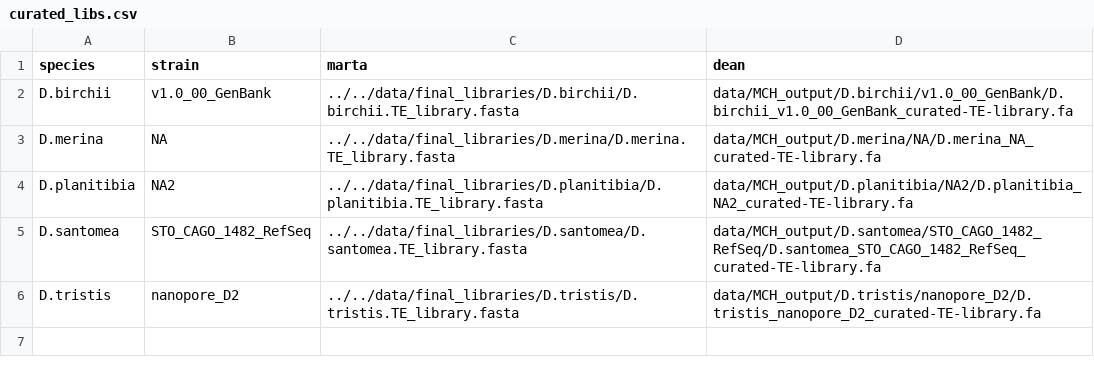
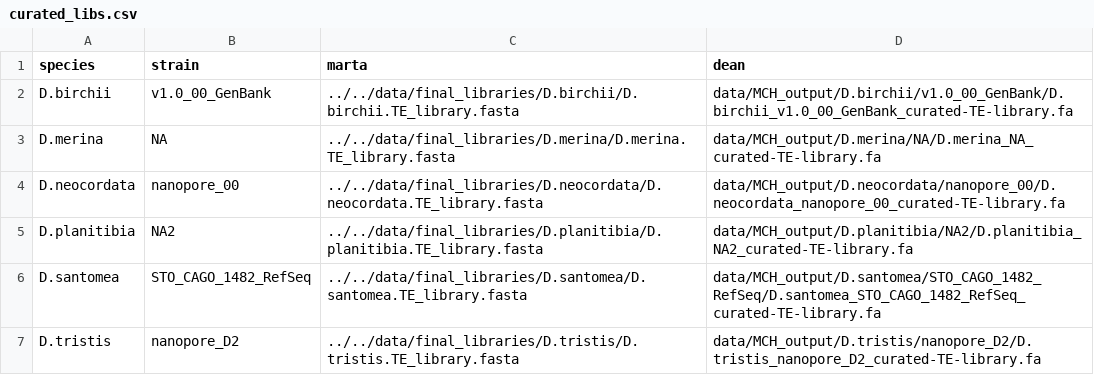
Before and after one commit to dmckeow/mctrials, a CSV file: curated_libs.csv, drawn as a sheet.

```diff
--- a/curated_libs.csv
+++ b/curated_libs.csv
@@ -3,2 +3,3 @@ D.birchii,v1.0_00_GenBank,../../data/final_libraries/D.birchii/D.birchii.TE_libr
 D.merina,NA,../../data/final_libraries/D.merina/D.merina.TE_library.fasta,data/MCH_output/D.merina/NA/D.merina_NA_curated-TE-library.fa
+D.neocordata,nanopore_00,../../data/final_libraries/D.neocordata/D.neocordata.TE_library.fasta,data/MCH_output/D.neocordata/nanopore_00/D.neocordata_nanopore_00_curated-TE-library.fa
 D.planitibia,NA2,../../data/final_libraries/D.planitibia/D.planitibia.TE_library.fasta,data/MCH_output/D.planitibia/NA2/D.planitibia_NA2_curated-TE-library.fa
```
Also changed, not shown: 14 other files.
